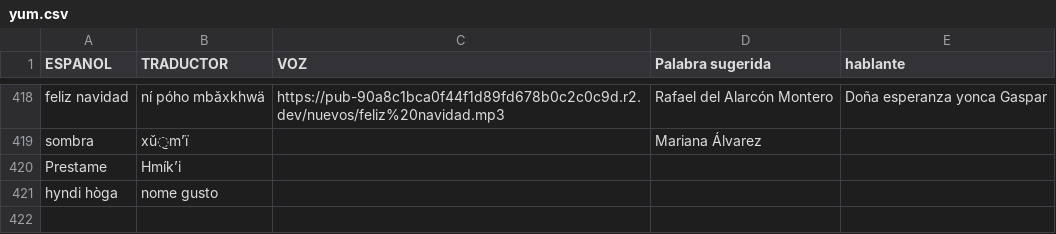
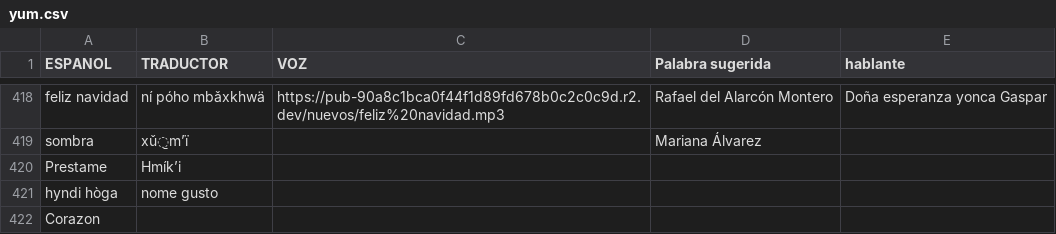
Before and after one commit to damaonihokani-cyber/diccionario, a CSV file: yum.csv, drawn as a sheet; only a part is shown, gaps mark what is left out; the diff names each change by its address in the sheet, - before the commit and + after, or states it on an @@ line.

Commit message:
Actualización con BOM UTF-8 para Ñaño Otomí - 2026-11-17T17:29:20.681Z

```diff
--- a/yum.csv
+++ b/yum.csv
+row 422: Corazon
```
